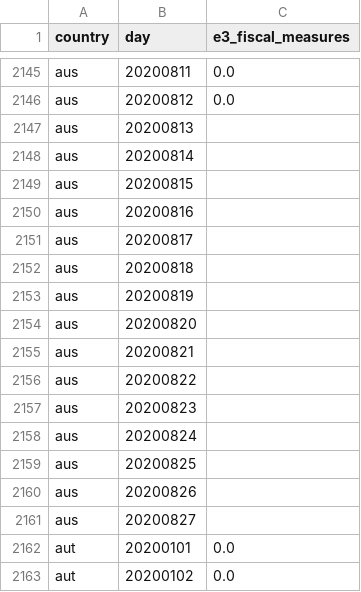
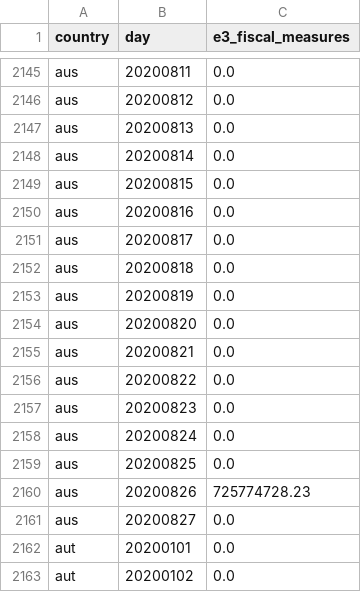
Before and after one commit to open-numbers/ddf--oxford--covid_government_response, a CSV file: ddf--datapoints--e3_fiscal_measures--by--country--day.csv, drawn as a sheet; only a part is shown, gaps mark what is left out; the diff covers the shown part only.

```diff
--- a/ddf--datapoints--e3_fiscal_measures--by--country--day.csv
+++ b/ddf--datapoints--e3_fiscal_measures--by--country--day.csv
@@ -2146,17 +2146,17 @@ aus,20200811,0.0
 aus,20200812,0.0
-aus,20200813,
-aus,20200814,
-aus,20200815,
-aus,20200816,
-aus,20200817,
-aus,20200818,
-aus,20200819,
-aus,20200820,
-aus,20200821,
-aus,20200822,
-aus,20200823,
-aus,20200824,
-aus,20200825,
-aus,20200826,
-aus,20200827,
+aus,20200813,0.0
+aus,20200814,0.0
+aus,20200815,0.0
+aus,20200816,0.0
+aus,20200817,0.0
+aus,20200818,0.0
+aus,20200819,0.0
+aus,20200820,0.0
+aus,20200821,0.0
+aus,20200822,0.0
+aus,20200823,0.0
+aus,20200824,0.0
+aus,20200825,0.0
+aus,20200826,725774728.23
+aus,20200827,0.0
 aut,20200101,0.0
```
Also changed, not shown: 11 edited cells elsewhere in this file, ddf--datapoints--e1_flag--by--country--day.csv, ddf--datapoints--e1_income_support--by--country--day.csv, 31 other files.
